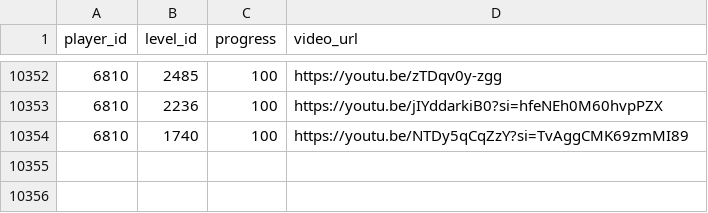
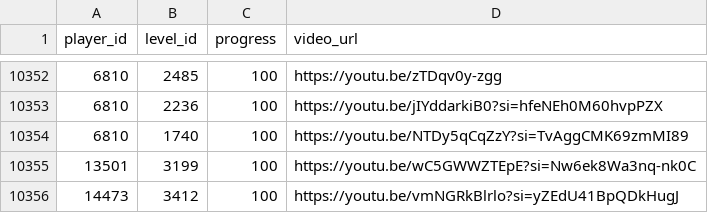
Before and after one commit to hertzzzzzz/h-cr, a CSV file: Records.csv, drawn as a sheet; only a part is shown, gaps mark what is left out.

```diff
--- a/Records.csv
+++ b/Records.csv
@@ -10354 +10354,3 @@
 6810,1740,100,https://youtu.be/NTDy5qCqZzY?si=TvAggCMK69zmMI89
+13501,3199,100,https://youtu.be/wC5GWWZTEpE?si=Nw6ek8Wa3nq-nk0C
+14473,3412,100,https://youtu.be/vmNGRkBlrlo?si=yZEdU41BpQDkHugJ
```
Also changed, not shown: Levels.csv, Players.csv.
